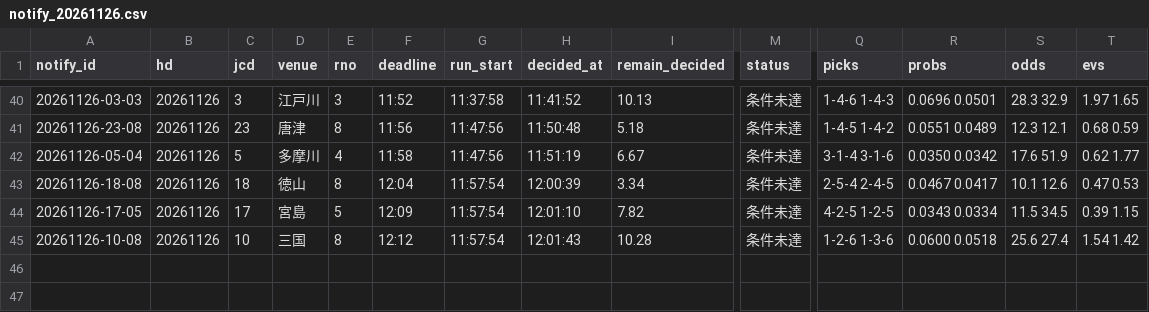
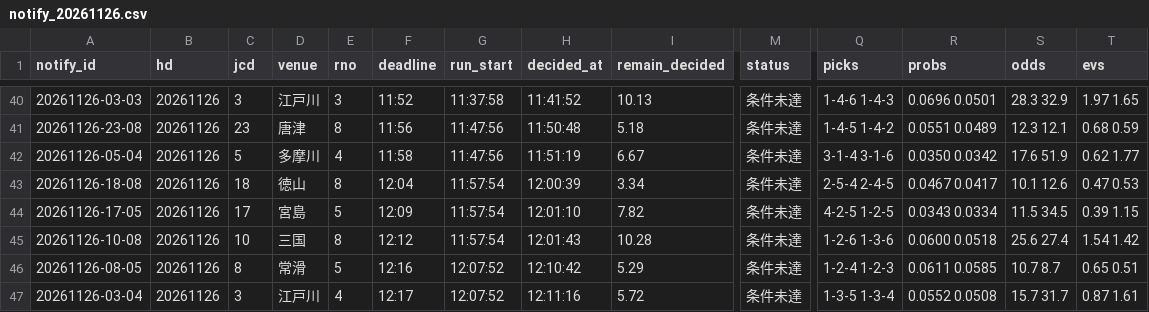
Before and after one commit to pocha2525/boatrace-ai, a CSV file: logs/notify_20261126.csv, drawn as a sheet; only a part is shown, gaps mark what is left out; rows hold the shown columns only; the diff names each change by its address in the sheet, - before the commit and + after, or states it on an @@ line.

```diff
--- a/logs/notify_20261126.csv
+++ b/logs/notify_20261126.csv
+row 46: 20261126-08-05 | 20261126 | 8 | 常滑 | 5 | 12:16 | 12:07:52 | 12:10:42 | 5.29 | 条件未達 | 1-2-4 1-2-3 | 0.0611 0.0585 | 10.7 8.7 | 0.65 0.51
+row 47: 20261126-03-04 | 20261126 | 3 | 江戸川 | 4 | 12:17 | 12:07:52 | 12:11:16 | 5.72 | 条件未達 | 1-3-5 1-3-4 | 0.0552 0.0508 | 15.7 31.7 | 0.87 1.61
```
Also changed, not shown: logs/20261126.csv, logs/results_20261126.csv.
